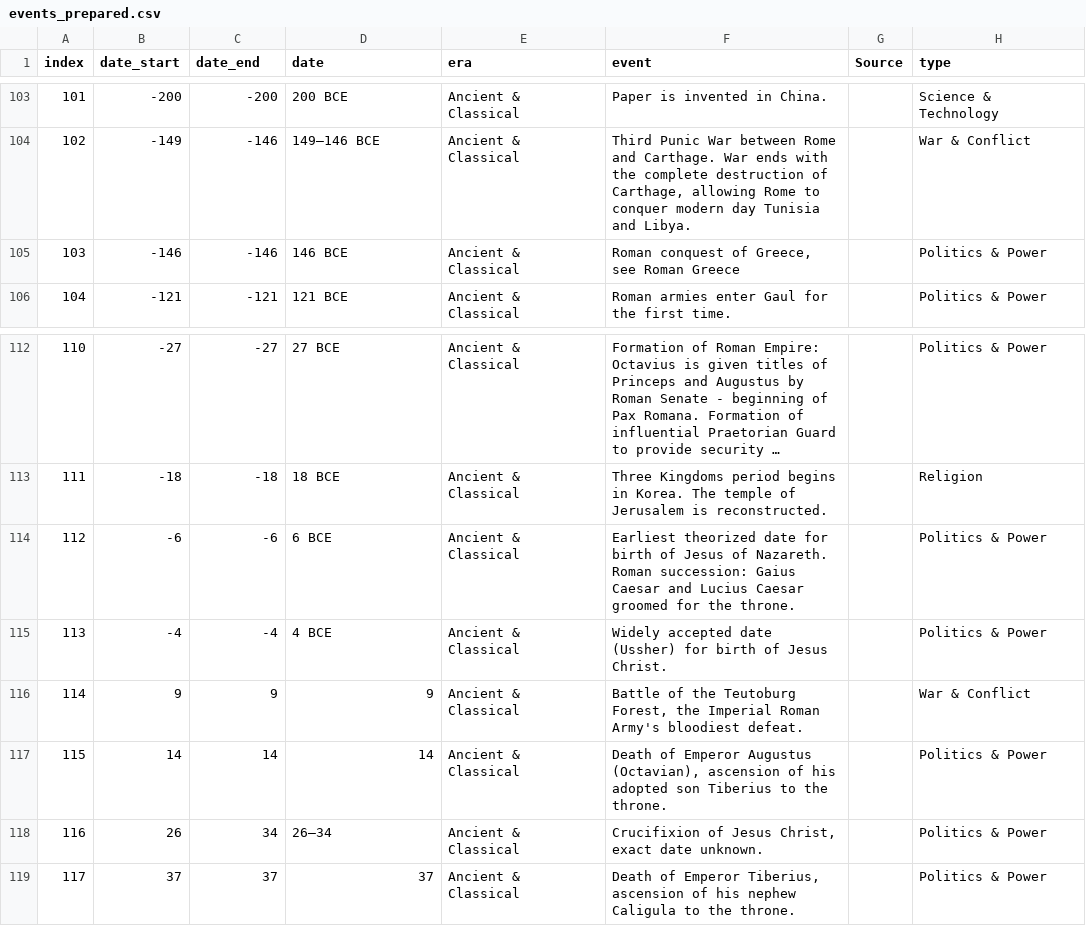
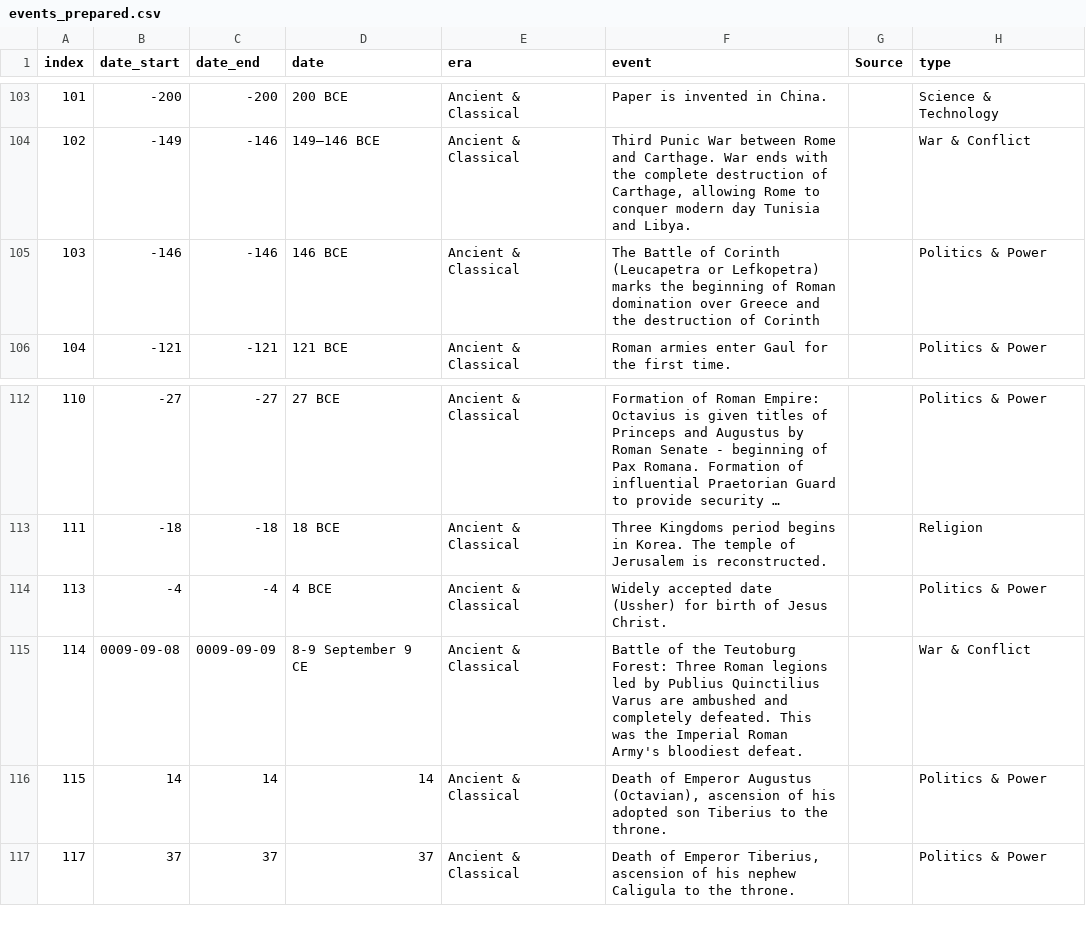
Before and after one commit to clemensfiedler/history-quiz, a CSV file: pipeline/events_prepared.csv, drawn as a sheet; only a part is shown, gaps mark what is left out; long unchanged cells end in ….

```diff
--- a/pipeline/events_prepared.csv
+++ b/pipeline/events_prepared.csv
@@ -104,3 +104,3 @@ index,date_start,date_end,date,era,event,Source,type
 102,-149,-146,149–146 BCE,Ancient & Classical,"Third Punic War between Rome and Carthage. War ends with the complete destruction of Carthage, allowing Rome to conquer modern day Tunisia and Libya.",,War & Conflict
-103,-146,-146,146 BCE,Ancient & Classical,"Roman conquest of Greece, see Roman Greece",,Politics & Power
+103,-146,-146,146 BCE,Ancient & Classical,"The Battle of Corinth (Leucapetra or Lefkopetra) marks the beginning of Roman domination over Greece and the destruction of Corinth",,Politics & Power
 104,-121,-121,121 BCE,Ancient & Classical,Roman armies enter Gaul for the first time.,,Politics & Power
@@ -113,7 +113,5 @@ index,date_start,date_end,date,era,event,Source,type
 111,-18,-18,18 BCE,Ancient & Classical,Three Kingdoms period begins in Korea. The temple of Jerusalem is reconstructed.,,Religion
-112,-6,-6,6 BCE,Ancient & Classical,Earliest theorized date for birth of Jesus of Nazareth. Roman succession:  Gaius Caesar and Lucius Caesar groomed for the throne.,,Politics & Power
 113,-4,-4,4 BCE,Ancient & Classical,Widely accepted date (Ussher) for birth of Jesus Christ.,,Politics & Power
-114,9,9,9,Ancient & Classical,"Battle of the Teutoburg Forest, the Imperial Roman Army's bloodiest defeat.",,War & Conflict
+114,0009-09-08,0009-09-09,8-9 September 9 CE,Ancient & Classical,"Battle of the Teutoburg Forest: Three Roman legions led by Publius Quinctilius Varus are ambushed and completely defeated. This was the Imperial Roman Army's bloodiest defeat.",,War & Conflict
 115,14,14,14,Ancient & Classical,"Death of Emperor Augustus (Octavian), ascension of his adopted son Tiberius to the throne.",,Politics & Power
-116,26,34,26–34,Ancient & Classical,"Crucifixion of Jesus Christ, exact date unknown.",,Politics & Power
 117,37,37,37,Ancient & Classical,"Death of Emperor Tiberius, ascension of his nephew Caligula to the throne.",,Politics & Power
```
Also changed, not shown: 3 other files.
